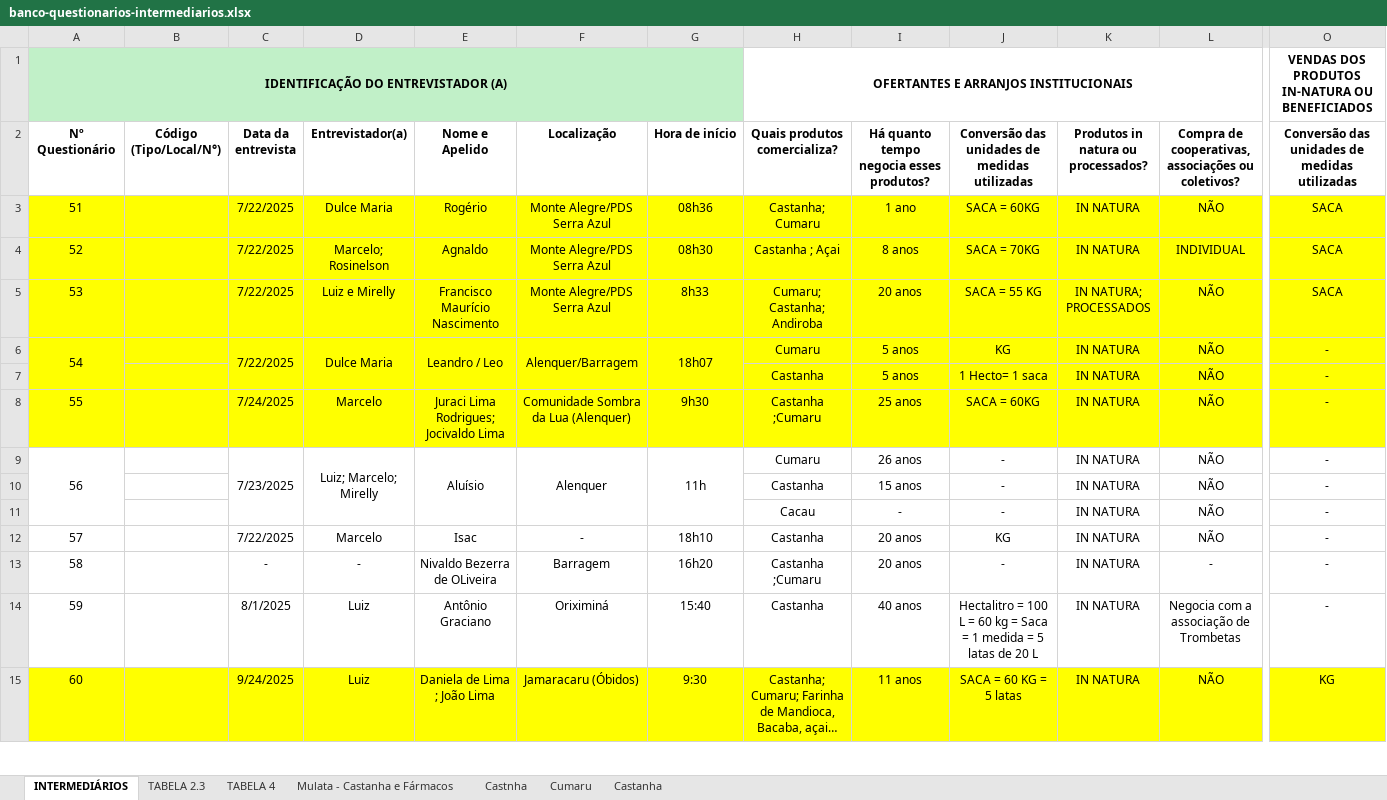
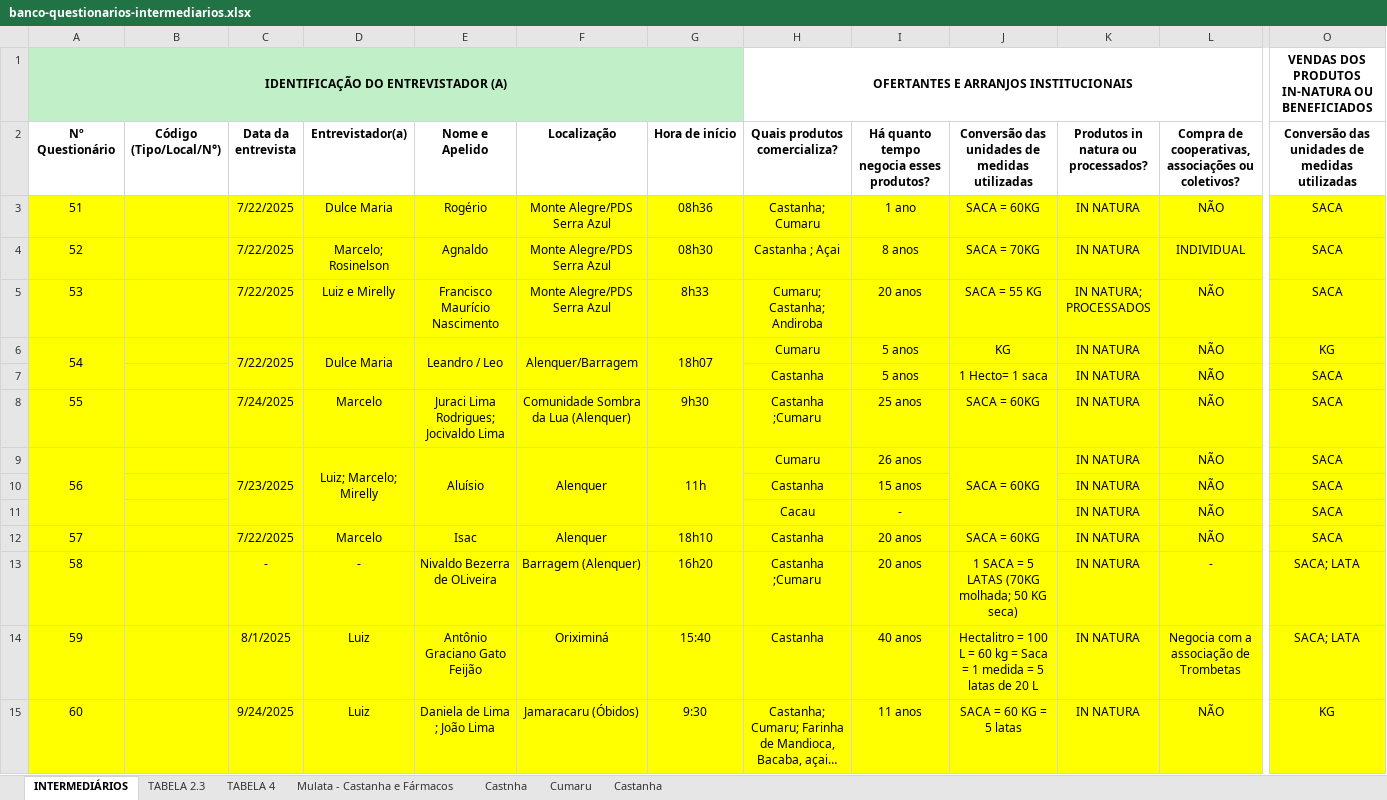
Before and after one commit to sbdiversidade/formularios-contas-alphas, an Excel workbook: banco-questionarios-intermediarios.xlsx, sheet INTERMEDIÁRIOS, drawn as a sheet; only a part is shown, gaps mark what is left out; long unchanged cells end in …; values as stored, in another font and other column widths than the file's, no borders; the diff covers the shown part only; the diff names each change by its address in the sheet, - before the commit and + after, or states it on an @@ line.

```diff
--- a/banco-questionarios-intermediarios.xlsx (sheet INTERMEDIÁRIOS)
+++ b/banco-questionarios-intermediarios.xlsx (sheet INTERMEDIÁRIOS)
-O6: -
+O6: KG
-O7:O12: -
+O7:O12: SACA
-A9:O14 fill: none
+A9:O14 fill: #FFFF00
-J9: -
+J9: SACA = 60KG
+J9:J11 merged
-J10:J11: -
+J10:J11: (empty)
-F12 (Localização): -
+F12 (Localização): Alenquer
-J12: KG
+J12: SACA = 60KG
-F13 (Localização): Barragem
+F13 (Localização): Barragem (Alenquer)
-J13: -
+J13: 1 SACA = 5 LATAS (70KG molhada; 50 KG seca)
-O13:O14: -
+O13:O14: SACA; LATA
-E14 (Nome e Apelido): Antônio Graciano
+E14 (Nome e Apelido): Antônio Graciano Gato Feijão
```
Also changed, not shown: 2 added rows, 4 edited cells and cell formats elsewhere in this sheet, sheet TABELA 2.3, sheet TABELA 4, formulas that keep their value.
